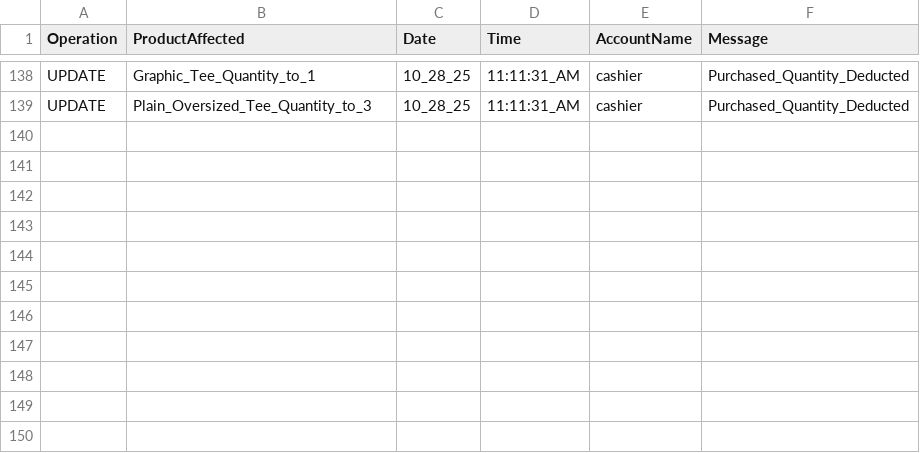
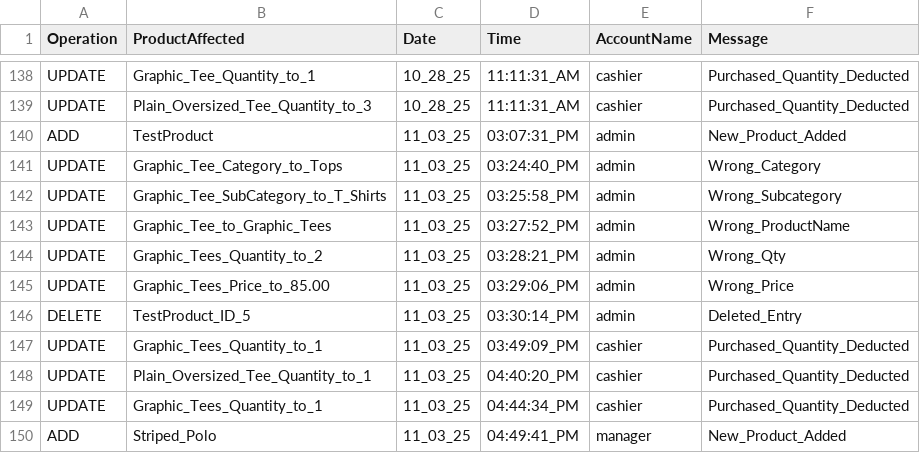
Before and after one commit to 0xRa1n/POSSystem, a CSV file: database/logs/productsLogs.csv, drawn as a sheet; only a part is shown, gaps mark what is left out.

```diff
--- a/database/logs/productsLogs.csv
+++ b/database/logs/productsLogs.csv
@@ -139 +139,12 @@ UPDATE,Graphic_Tee_Quantity_to_1,10_28_25,11:11:31_AM,cashier,Purchased_Quantity
 UPDATE,Plain_Oversized_Tee_Quantity_to_3,10_28_25,11:11:31_AM,cashier,Purchased_Quantity_Deducted
+ADD,TestProduct,11_03_25,03:07:31_PM,admin,New_Product_Added
+UPDATE,Graphic_Tee_Category_to_Tops,11_03_25,03:24:40_PM,admin,Wrong_Category
+UPDATE,Graphic_Tee_SubCategory_to_T_Shirts,11_03_25,03:25:58_PM,admin,Wrong_Subcategory
+UPDATE,Graphic_Tee_to_Graphic_Tees,11_03_25,03:27:52_PM,admin,Wrong_ProductName
+UPDATE,Graphic_Tees_Quantity_to_2,11_03_25,03:28:21_PM,admin,Wrong_Qty
+UPDATE,Graphic_Tees_Price_to_85.00,11_03_25,03:29:06_PM,admin,Wrong_Price
+DELETE,TestProduct_ID_5,11_03_25,03:30:14_PM,admin,Deleted_Entry
+UPDATE,Graphic_Tees_Quantity_to_1,11_03_25,03:49:09_PM,cashier,Purchased_Quantity_Deducted
+UPDATE,Plain_Oversized_Tee_Quantity_to_1,11_03_25,04:40:20_PM,cashier,Purchased_Quantity_Deducted
+UPDATE,Graphic_Tees_Quantity_to_1,11_03_25,04:44:34_PM,cashier,Purchased_Quantity_Deducted
+ADD,Striped_Polo,11_03_25,04:49:41_PM,manager,New_Product_Added
```
Also changed, not shown: database/customers/customers_logs.csv, database/logs/refundLogs.csv, 8 other files.
